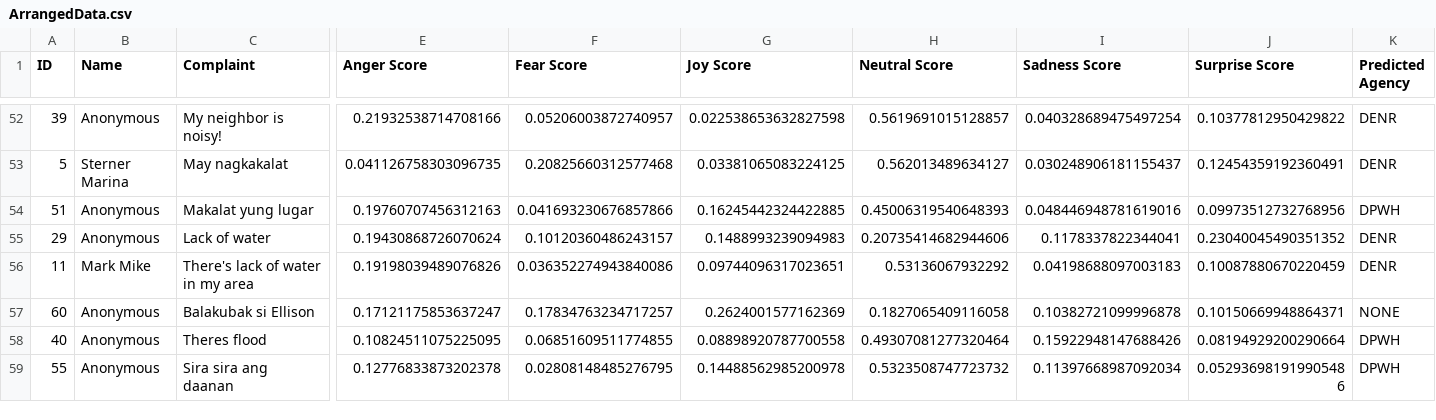
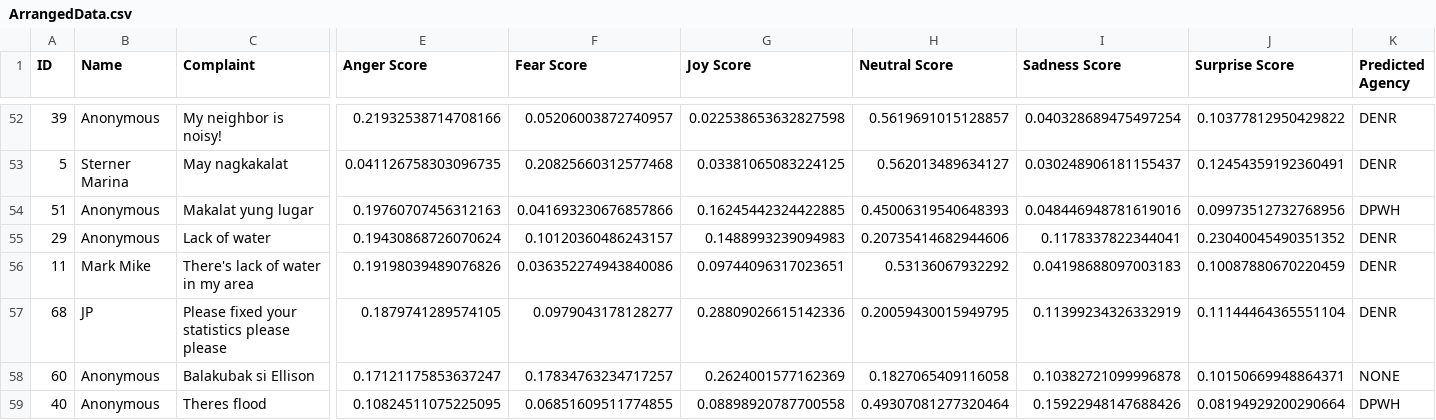
Before and after one commit to SmugOne/CitizenComplainAnalysisTest, a CSV file: CSVFile/ArrangedData.csv, drawn as a sheet; only a part is shown, gaps mark what is left out; the shorter side is filled out with more unchanged rows; rows hold the shown columns only; the diff names each change by its address in the sheet, - before the commit and + after, or states it on an @@ line.

```diff
--- a/CSVFile/ArrangedData.csv
+++ b/CSVFile/ArrangedData.csv
+row 57: 68 | JP | Please fixed your statistics please please | 0.1879741289574105 | 0.0979043178128277 | 0.28809026615142336 | 0.20059430015949795 | 0.11399234326332919 | 0.11144464365551104 | DENR
```
Also changed, not shown: CSVFile/ComplaintsData.csv, 1 other file.
